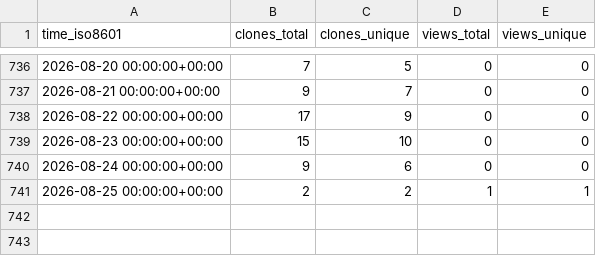
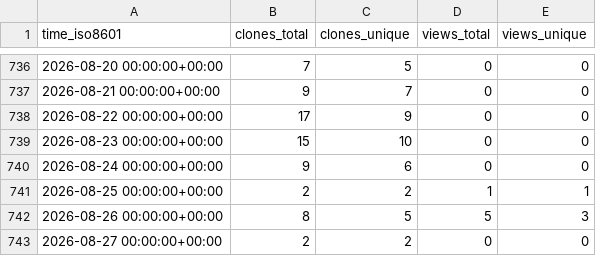
Before and after one commit to luarss/awesome-conference-dates, a CSV file: luarss/awesome-conference-dates/ghrs-data/views_clones_aggregate.csv, drawn as a sheet; only a part is shown, gaps mark what is left out; the diff names each change by its address in the sheet, - before the commit and + after, or states it on an @@ line.

```diff
--- a/luarss/awesome-conference-dates/ghrs-data/views_clones_aggregate.csv
+++ b/luarss/awesome-conference-dates/ghrs-data/views_clones_aggregate.csv
+row 742: 2026-08-26 00:00:00+00:00 | 8 | 5 | 5 | 3
+row 743: 2026-08-27 00:00:00+00:00 | 2 | 2 | 0 | 0
```
Also changed, not shown: 1 other file.
